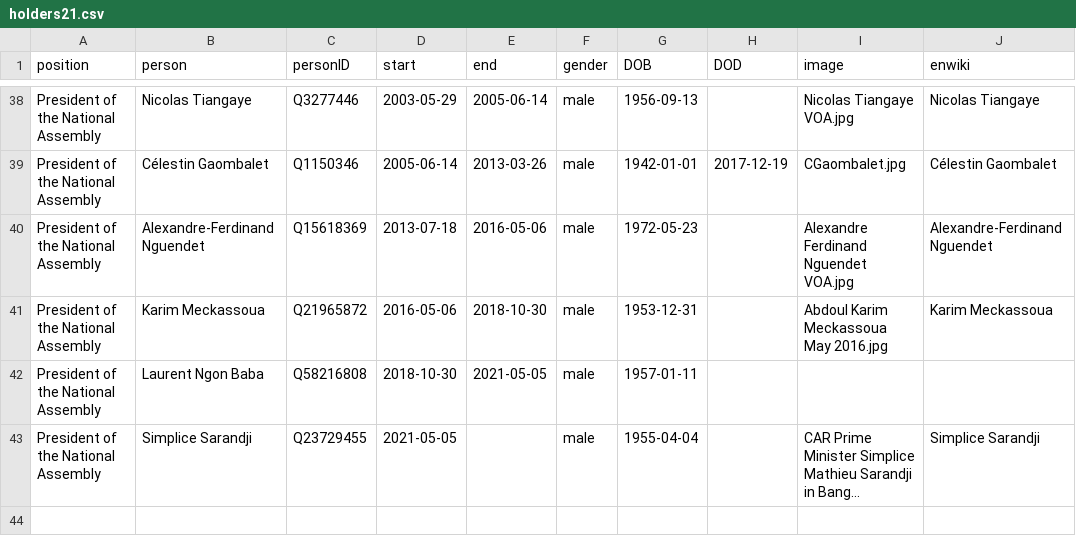
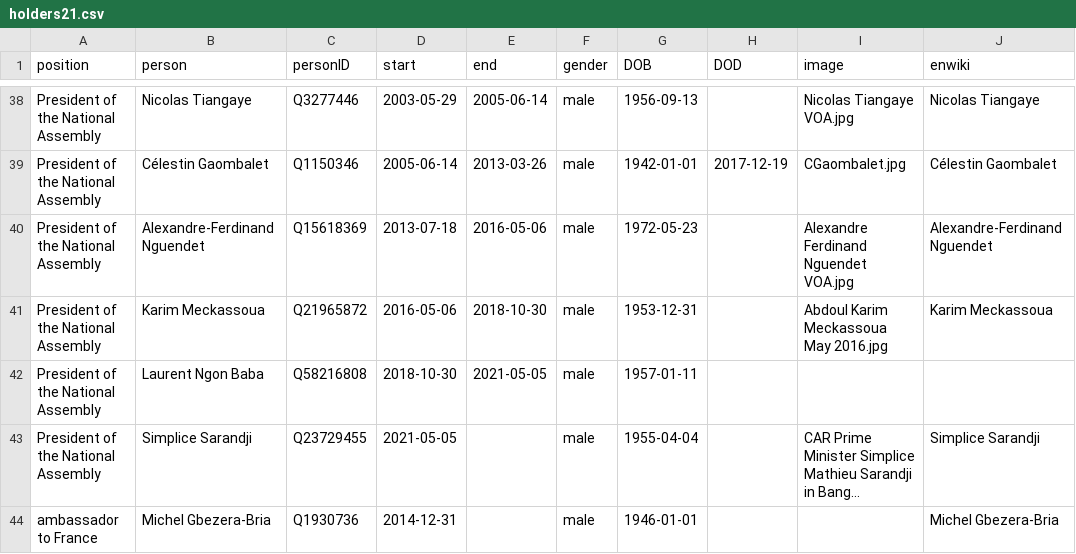
Before and after one commit to every-politician-scrapers/central-african-republic, a CSV file: html/holders21.csv, drawn as a sheet; only a part is shown, gaps mark what is left out; long unchanged cells end in …; the diff names each change by its address in the sheet, - before the commit and + after, or states it on an @@ line.

Commit message:
PCB update

```diff
--- a/html/holders21.csv
+++ b/html/holders21.csv
+row 44: ambassador to France | Michel Gbezera-Bria | Q1930736 | 2014-12-31 |  | male | 1946-01-01 |  |  | Michel Gbezera-Bria
```
